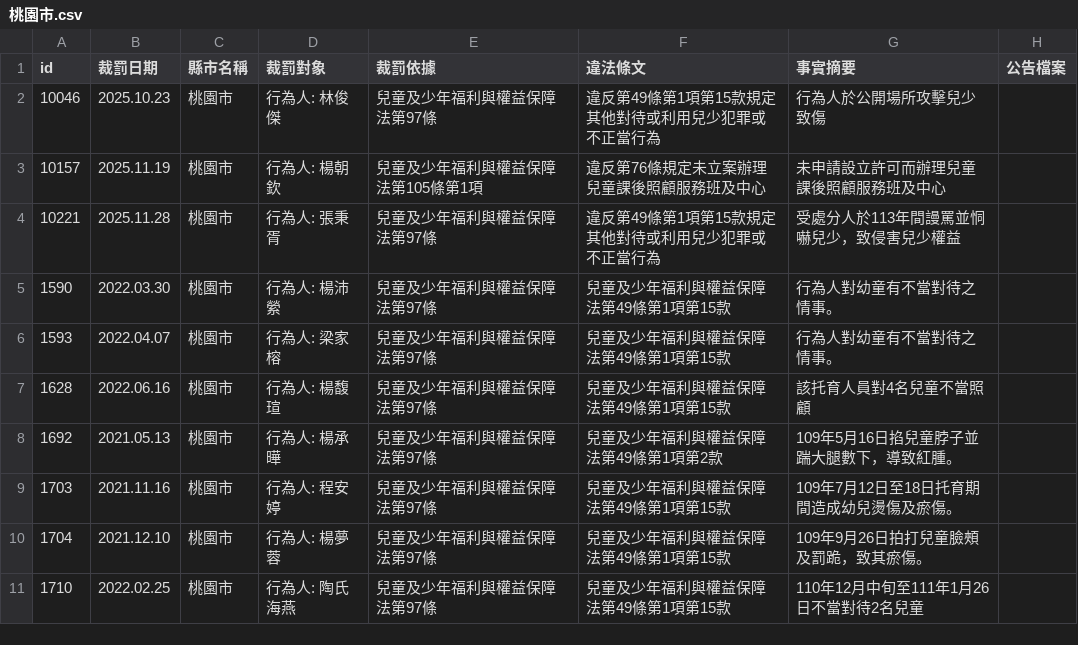
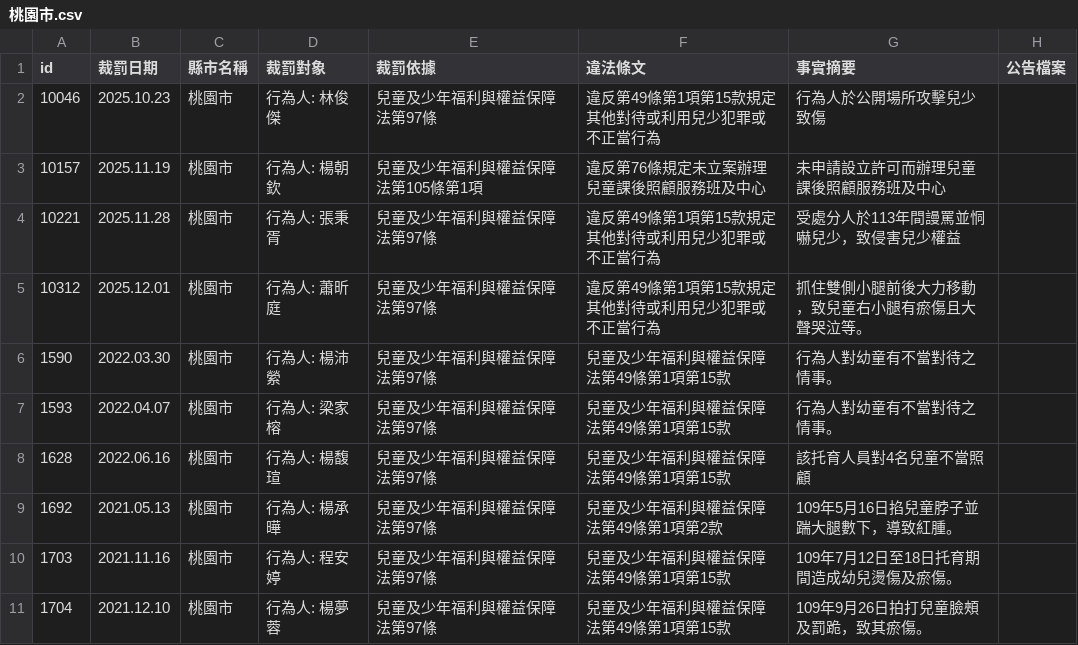
Before and after one commit to kiang/crc.sfaa.gov.tw, a CSV file: data/桃園市.csv, drawn as a sheet; only a part is shown; the shorter side is filled out with more unchanged rows.

```diff
--- a/data/桃園市.csv
+++ b/data/桃園市.csv
@@ -4,2 +4,3 @@ id,裁罰日期,縣市名稱,裁罰對象,裁罰依據,違法條文,事實摘要
 10221,2025.11.28,桃園市,"行為人: 張秉胥",兒童及少年福利與權益保障法第97條,違反第49條第1項第15款規定其他對待或利用兒少犯罪或不正當行為,受處分人於113年間謾罵並恫嚇兒少，致侵害兒少權益,
+10312,2025.12.01,桃園市,"行為人: 蕭昕庭",兒童及少年福利與權益保障法第97條,違反第49條第1項第15款規定其他對待或利用兒少犯罪或不正當行為,抓住雙側小腿前後大力移動，致兒童右小腿有瘀傷且大聲哭泣等。,
 1590,2022.03.30,桃園市,"行為人: 楊沛縈",兒童及少年福利與權益保障法第97條,兒童及少年福利與權益保障法第49條第1項第15款,行為人對幼童有不當對待之情事。,
```
Also changed, not shown: data/嘉義市.csv, 4 other files.
